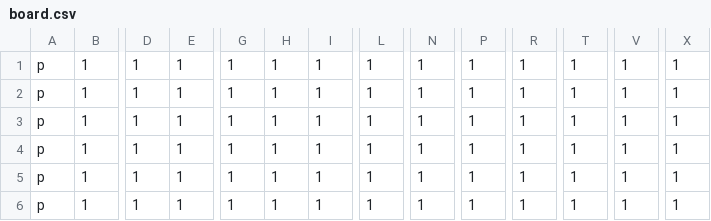
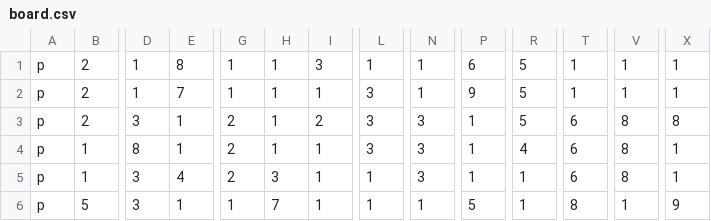
Before and after one commit to Lachy-Dauth/FOP-Assignment, a CSV file: board.csv, drawn as a sheet; only a part is shown, gaps mark what is left out; the diff covers the shown part only; the diff names each change by its address in the sheet, - before the commit and + after, or states it on an @@ line.

```diff
--- a/board.csv
+++ b/board.csv
-B1:B3: 1
+B1:B3: 2
-E1: 1
+E1: 8
-I1: 1
+I1: 3
-P1: 1
+P1: 6
-R1:R3: 1
+R1:R3: 5
-E2: 1
+E2: 7
-L2:L4: 1
+L2:L4: 3
-P2: 1
+P2: 9
-D3: 1
+D3: 3
-G3:G5: 1
+G3:G5: 2
-I3: 1
+I3: 2
-N3:N5: 1
+N3:N5: 3
-T3:T5: 1
+T3:T5: 6
-V3:V5: 1
+V3:V5: 8
-X3: 1
+X3: 8
-D4: 1
+D4: 8
-R4: 1
+R4: 4
-D5:D6: 1
+D5:D6: 3
-E5: 1
+E5: 4
-H5: 1
+H5: 3
-B6: 1
+B6: 5
-H6: 1
+H6: 7
-P6: 1
+P6: 5
-T6: 1
+T6: 8
-X6: 1
+X6: 9
```
Also changed, not shown: 7 edited cells elsewhere in this file, 15 other files.
